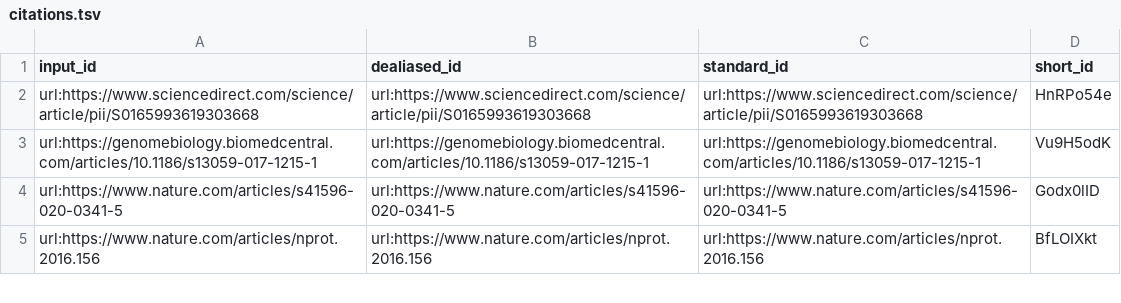
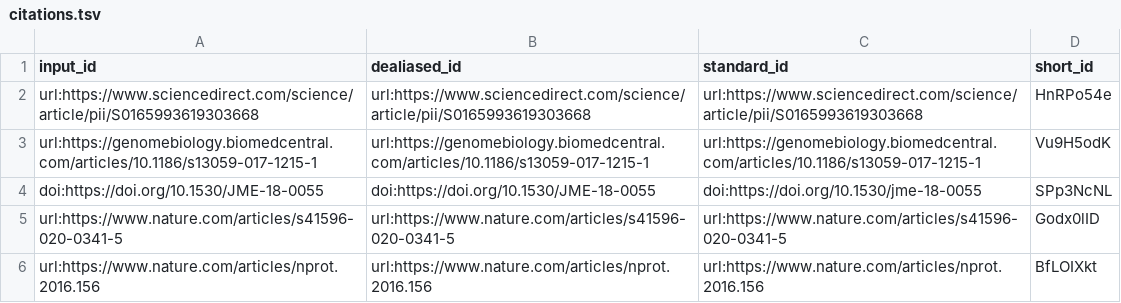
Before and after one commit to jessegmeyerlab/2022-multi-omics-review, a TSV file: citations.tsv, drawn as a sheet; only a part is shown; the diff names each change by its address in the sheet, - before the commit and + after, or states it on an @@ line.

Commit message:
Update 02.introduction.md [ci skip]
This build is based on
https://github.com/jessegmeyerlab/2022-multi-omics-review/commit/17812c376d20c88f5a3be7ee141fa797f9c32a9a.

This commit was created by the following CI build and job:
https://github.com/jessegmeyerlab/2022-multi-omics-review/commit/17812c376d20c88f5a3be7ee141fa797f9c32a9a/checks
https://github.com/jessegmeyerlab/2022-multi-omics-review/actions/runs/1635862882

```diff
--- a/citations.tsv
+++ b/citations.tsv
+row 4: doi:https://doi.org/10.1530/JME-18-0055 | doi:https://doi.org/10.1530/JME-18-0055 | doi:https://doi.org/10.1530/jme-18-0055 | SPp3NcNL
```
Also changed, not shown: 7 other files.
